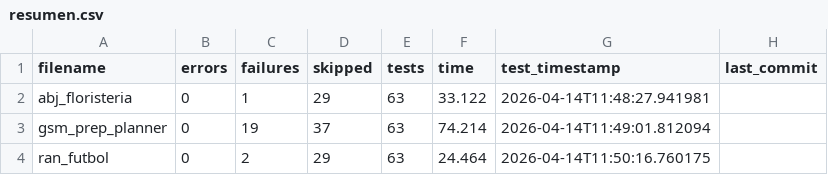
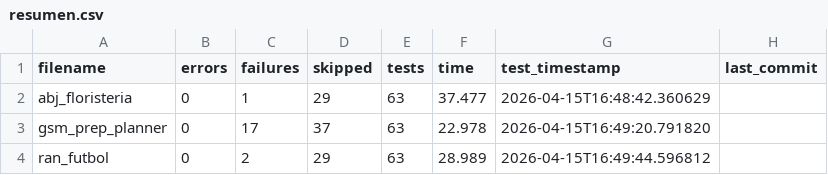
Before and after one commit to unpobrecitoalumno/SGE-odoo-tests, a CSV file: docs/V/resumen.csv, drawn as a sheet.

Commit message:
Tests from 172.31.78.69 on 20260415_164841

```diff
--- a/docs/V/resumen.csv
+++ b/docs/V/resumen.csv
@@ -1,4 +1,4 @@
 filename,errors,failures,skipped,tests,time,test_timestamp,last_commit
-"abj_floristeria","0","1","29","63","33.122","2026-04-14T11:48:27.941981",""
-"gsm_prep_planner","0","19","37","63","74.214","2026-04-14T11:49:01.812094",""
-"ran_futbol","0","2","29","63","24.464","2026-04-14T11:50:16.760175",""
+"abj_floristeria","0","1","29","63","37.477","2026-04-15T16:48:42.360629",""
+"gsm_prep_planner","0","17","37","63","22.978","2026-04-15T16:49:20.791820",""
+"ran_futbol","0","2","29","63","28.989","2026-04-15T16:49:44.596812",""
```
Also changed, not shown: 5 other files.
